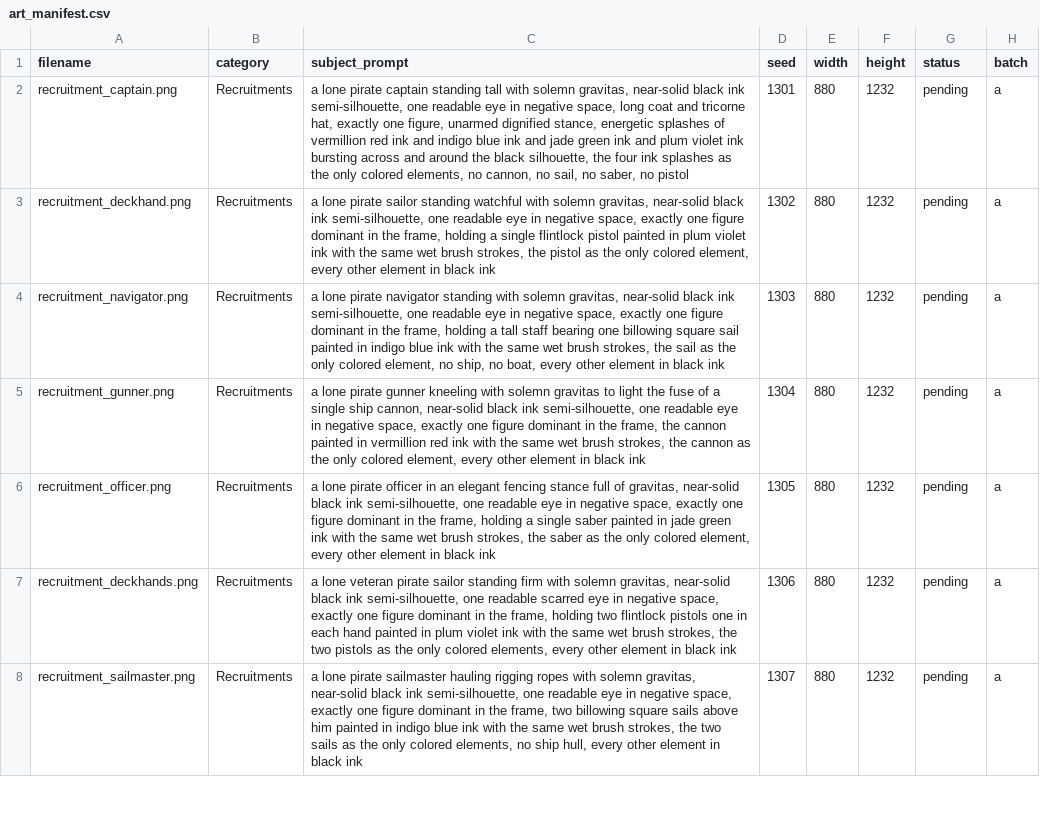
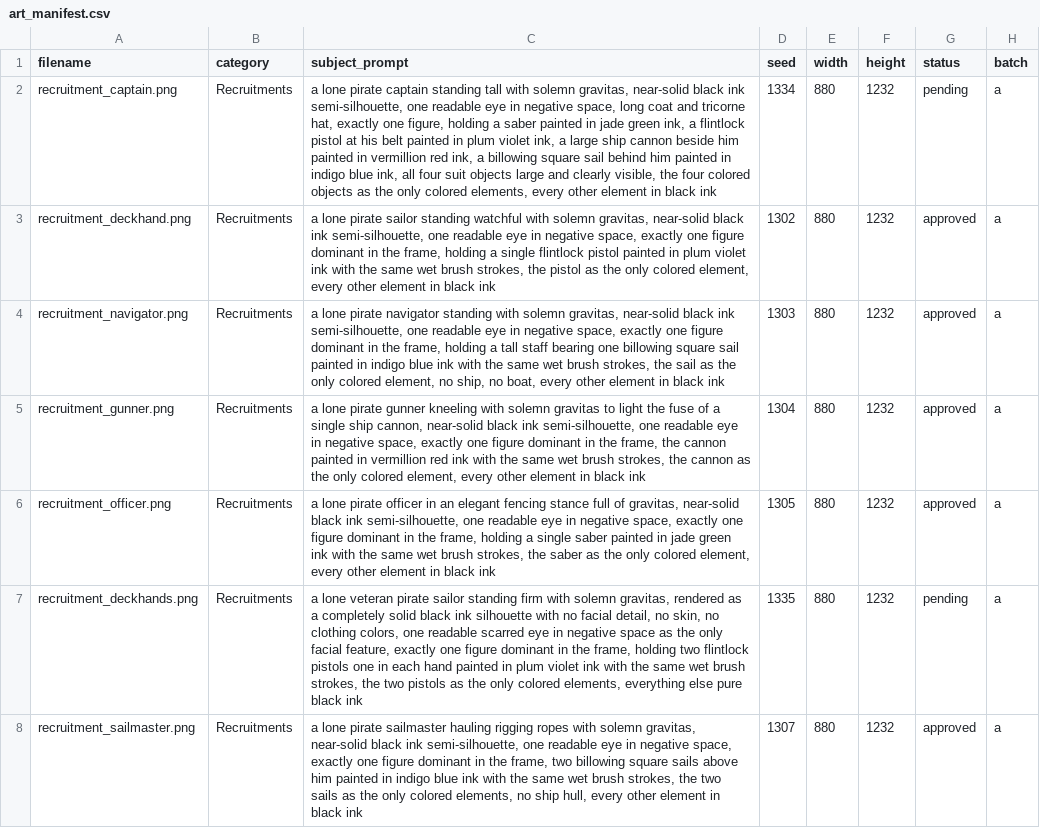
Before and after one commit to Libertygos/boarded, a CSV file: docs/art/art_manifest.csv, drawn as a sheet; only a part is shown; the diff covers the shown part only; the diff names each change by its address in the sheet, - before the commit and + after, or states it on an @@ line.

```diff
--- a/docs/art/art_manifest.csv
+++ b/docs/art/art_manifest.csv
-C2 (subject_prompt): …one figure, unarmed dignified stance, energetic splashes of vermillion red ink and indigo blue ink and jade green ink and plum violet ink bursting across and around the black silhouette, the four ink splashes as the only colored elements, no cannon, no sail, no saber, no pistol
+C2 (subject_prompt): …one figure, holding a saber painted in jade green ink, a flintlock pistol at his belt painted in plum violet ink, a large ship cannon beside him painted in vermillion red ink, a billowing square sail behind him painted in indigo blue ink, all four suit objects large and clearly visible, the four colored objects as the only colored elements, every other element in black ink
-D2 (seed): 1301
+D2 (seed): 1334
-G3:G6 (status): pending
+G3:G6 (status): approved
-C7 (subject_prompt): …solemn gravitas, near-solid black ink semi-silhouette, one readable scarred eye in negative space, exactly one figure dominant in the frame, holding two flintlock pistols one in each hand painted in plum violet ink with the same wet brush strokes, the two pistols as the only colored elements, every other element in black ink
+C7 (subject_prompt): …solemn gravitas, rendered as a completely solid black ink silhouette with no facial detail, no skin, no clothing colors, one readable scarred eye in negative space as the only facial feature, exactly one figure dominant in the frame, holding two flintlock pistols one in each hand painted in plum violet ink with the same wet brush strokes, the two pistols as the only colored elements, everything else pure black ink
-D7 (seed): 1306
+D7 (seed): 1335
-G8 (status): pending
+G8 (status): approved
```
Also changed, not shown: 37 edited cells elsewhere in this file, 21 other files.
